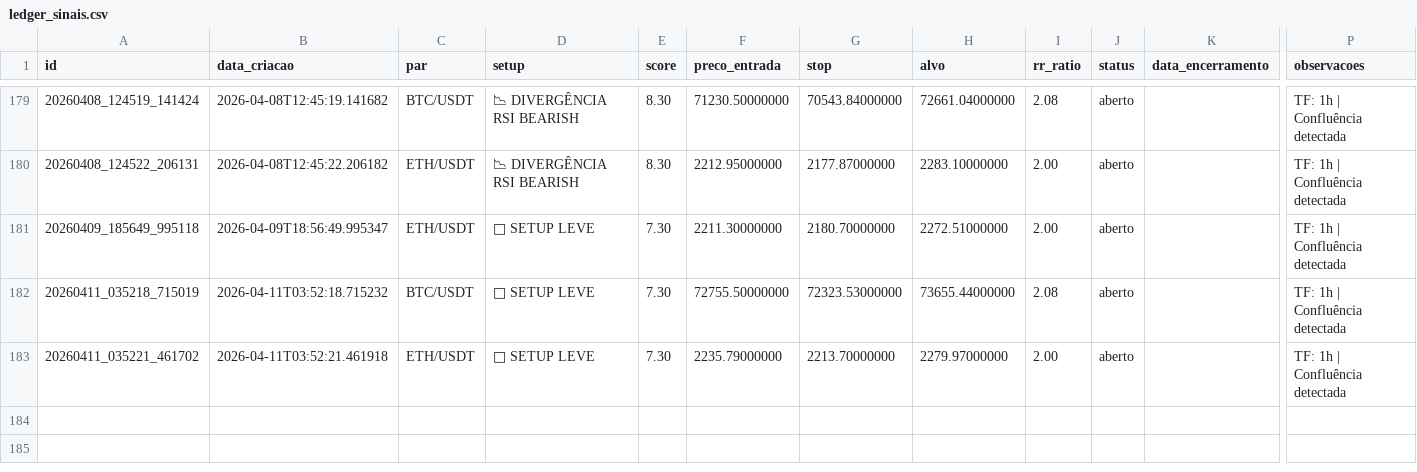
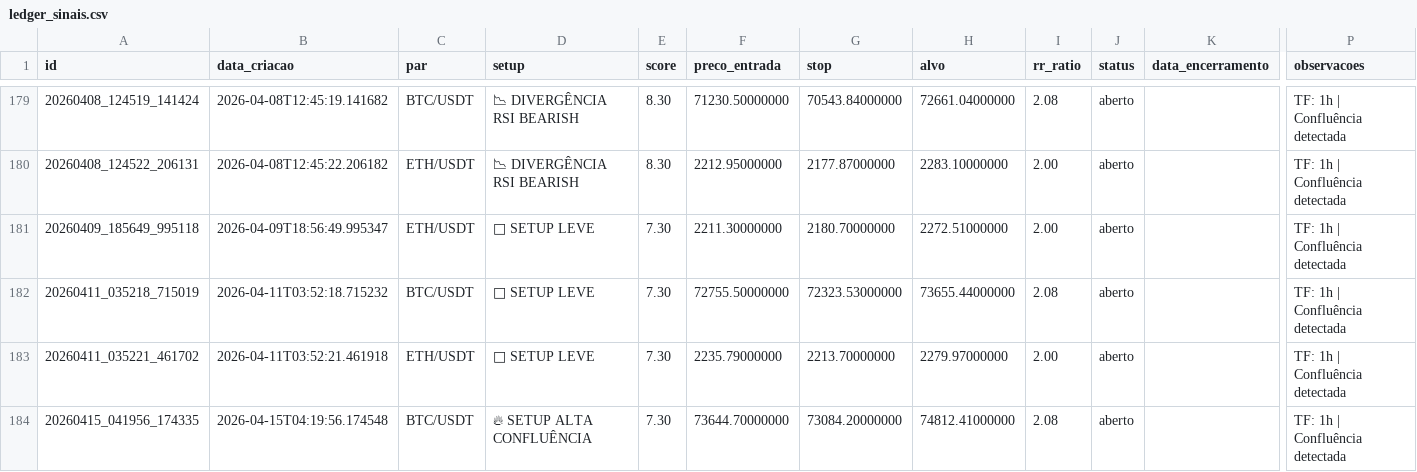
Before and after one commit to aspirepp-lab/scanner-crypto-eth-btc, a CSV file: data/ledger_sinais.csv, drawn as a sheet; only a part is shown, gaps mark what is left out; rows hold the shown columns only; the diff names each change by its address in the sheet, - before the commit and + after, or states it on an @@ line.

```diff
--- a/data/ledger_sinais.csv
+++ b/data/ledger_sinais.csv
+row 184: 20260415_041956_174335 | 2026-04-15T04:19:56.174548 | BTC/USDT | 🔥 SETUP ALTA CONFLUÊNCIA | 7.30 | 73644.70000000 | 73084.20000000 | 74812.41000000 | 2.08 | aberto |  | TF: 1h | Confluência detectada
```
Also changed, not shown: 2 other files.
